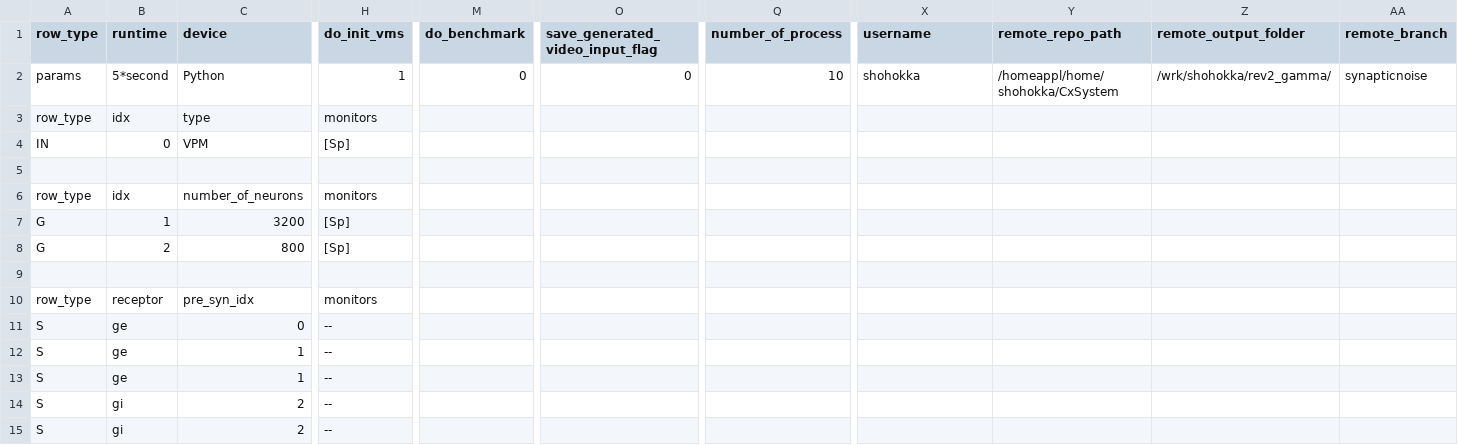
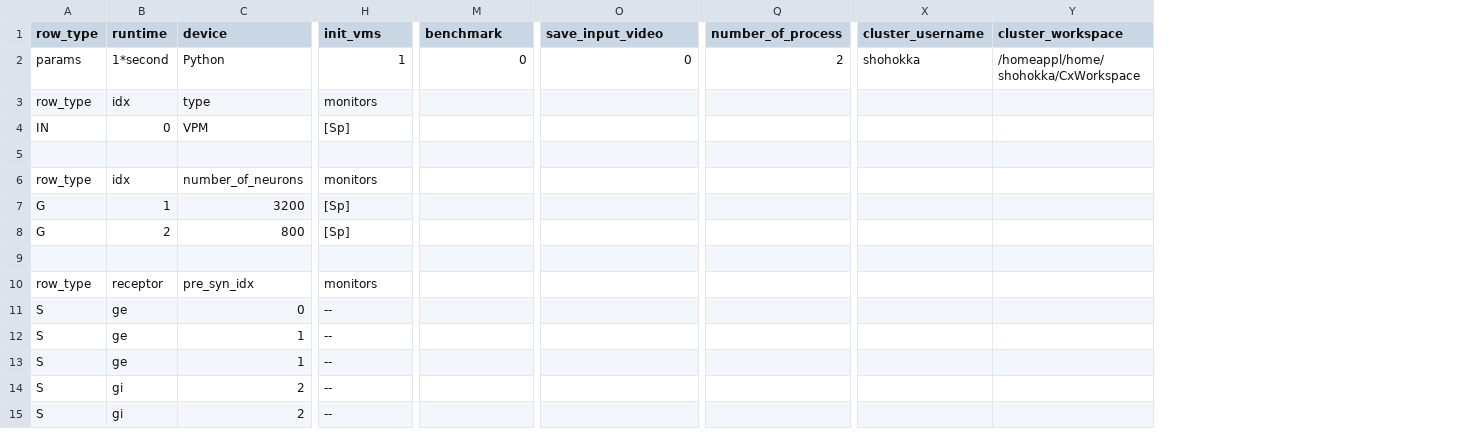
Before and after one commit to VisualNeuroscience-UH/CxSystem2, a CSV file: cxsystem2/gui/cx_gui/examples/csv_configs/cobaeif_anatomy_config.csv, drawn as a sheet; only a part is shown, gaps mark what is left out; removed rows and columns are numbered as before the commit, all else as after; the diff names each change by its address in the sheet, - before the commit and + after, or states it on an @@ line.

```diff
--- a/cxsystem2/gui/cx_gui/examples/csv_configs/cobaeif_anatomy_config.csv
+++ b/cxsystem2/gui/cx_gui/examples/csv_configs/cobaeif_anatomy_config.csv
-column Y (remote_repo_path), row 2: /homeappl/home/shohokka/CxSystem
-column Z (remote_output_folder), row 2: /wrk/shohokka/rev2_gamma/
-column AA (remote_branch), row 2: synapticnoise
+column Y (cluster_workspace), row 2: /homeappl/home/shohokka/CxWorkspace
-H1: do_init_vms
+H1: init_vms
-M1: do_benchmark
+M1: benchmark
-O1: save_generated_video_input_flag
+O1: save_input_video
-X1: username
+X1: cluster_username
-B2 (runtime): 5*second
+B2 (runtime): 1*second
-Q2 (number_of_process): 10
+Q2 (number_of_process): 2
```
Also changed, not shown: cxsystem2/gui/cx_gui/examples/csv_configs/markram_step1_anatomy_config.csv, cxsystem2/gui/cx_gui/examples/csv_configs/markram_step2_anatomy_config.csv, 9 other files.
